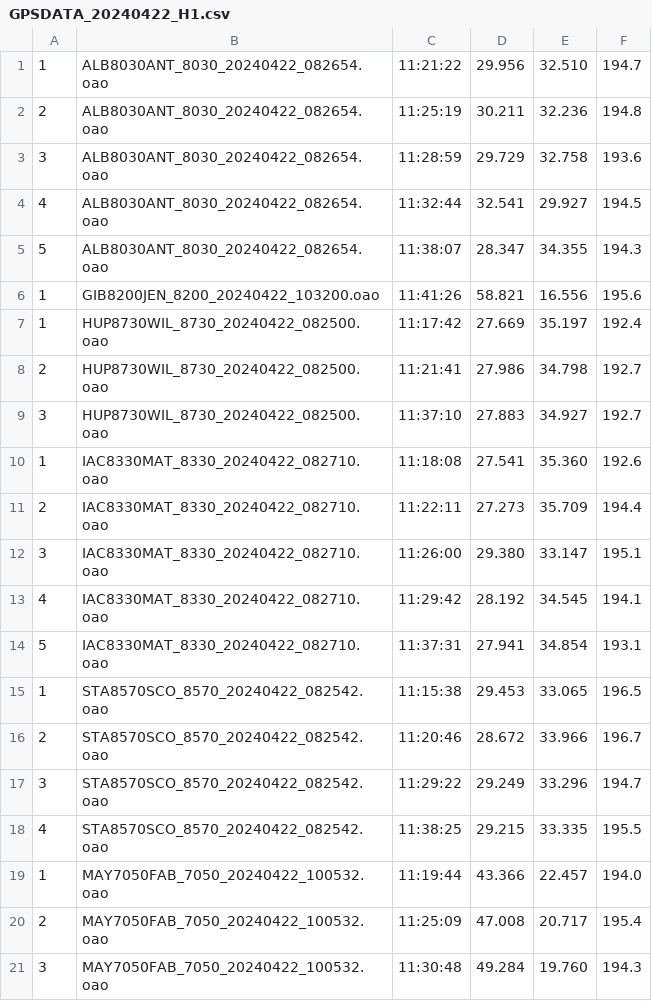
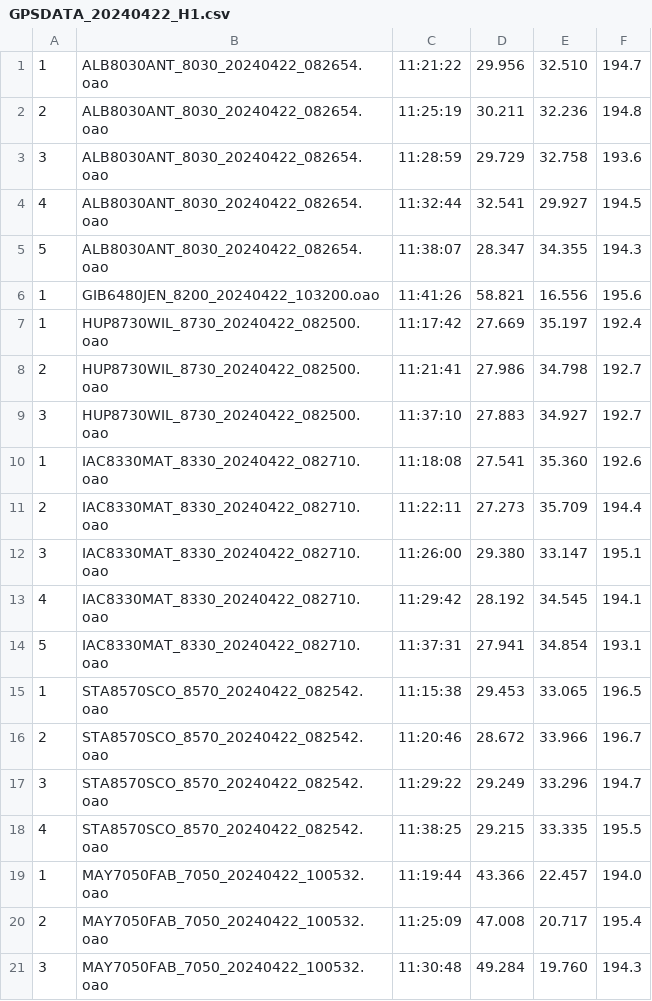
Before and after one commit to Logiqx/wst-results, a CSV file: events/2024/gpsdata/20240422/GPSDATA_20240422_H1.csv, drawn as a sheet.

```diff
--- a/events/2024/gpsdata/20240422/GPSDATA_20240422_H1.csv
+++ b/events/2024/gpsdata/20240422/GPSDATA_20240422_H1.csv
@@ -5,3 +5,3 @@
 5,ALB8030ANT_8030_20240422_082654.oao,11:38:07,28.347,34.355,194.3
-1,GIB8200JEN_8200_20240422_103200.oao,11:41:26,58.821,16.556,195.6
+1,GIB6480JEN_8200_20240422_103200.oao,11:41:26,58.821,16.556,195.6
 1,HUP8730WIL_8730_20240422_082500.oao,11:17:42,27.669,35.197,192.4
```
Also changed, not shown: events/2024/config/motions.csv, events/2024/gpsdata/20240422/GPSDATA_20240422_S1.csv, 1 other file.
